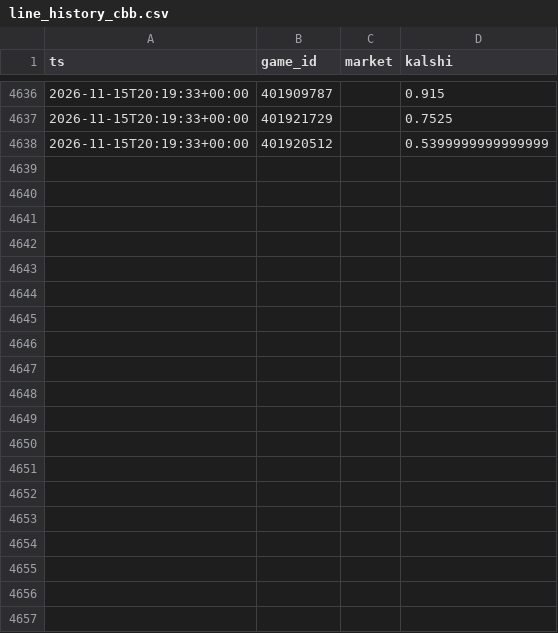
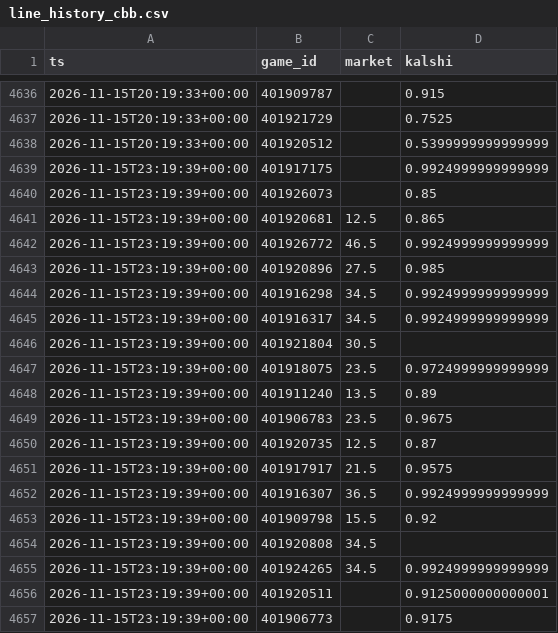
Before and after one commit to dylankelly0233-hoops/alphapoint-dashboards, a CSV file: line_history_cbb.csv, drawn as a sheet; only a part is shown, gaps mark what is left out; the diff covers the shown part only.

```diff
--- a/line_history_cbb.csv
+++ b/line_history_cbb.csv
@@ -4638 +4638,20 @@ ts,game_id,market,kalshi
 2026-11-15T20:19:33+00:00,401920512,,0.5399999999999999
+2026-11-15T23:19:39+00:00,401917175,,0.9924999999999999
+2026-11-15T23:19:39+00:00,401926073,,0.85
+2026-11-15T23:19:39+00:00,401920681,12.5,0.865
+2026-11-15T23:19:39+00:00,401926772,46.5,0.9924999999999999
+2026-11-15T23:19:39+00:00,401920896,27.5,0.985
+2026-11-15T23:19:39+00:00,401916298,34.5,0.9924999999999999
+2026-11-15T23:19:39+00:00,401916317,34.5,0.9924999999999999
+2026-11-15T23:19:39+00:00,401921804,30.5,
+2026-11-15T23:19:39+00:00,401918075,23.5,0.9724999999999999
+2026-11-15T23:19:39+00:00,401911240,13.5,0.89
+2026-11-15T23:19:39+00:00,401906783,23.5,0.9675
+2026-11-15T23:19:39+00:00,401920735,12.5,0.87
+2026-11-15T23:19:39+00:00,401917917,21.5,0.9575
+2026-11-15T23:19:39+00:00,401916307,36.5,0.9924999999999999
+2026-11-15T23:19:39+00:00,401909798,15.5,0.92
+2026-11-15T23:19:39+00:00,401920808,34.5,
+2026-11-15T23:19:39+00:00,401924265,34.5,0.9924999999999999
+2026-11-15T23:19:39+00:00,401920511,,0.9125000000000001
+2026-11-15T23:19:39+00:00,401906773,,0.9175
```
Also changed, not shown: 23 added rows elsewhere in this file, line_history_epl.csv, line_history_nba.csv, 11 other files.
